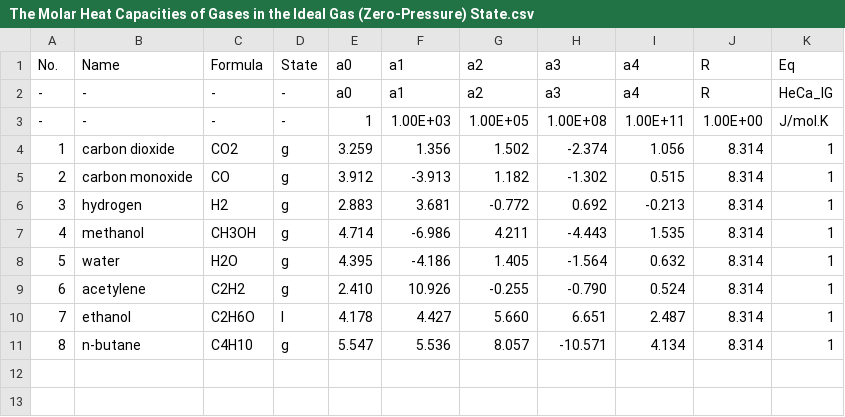
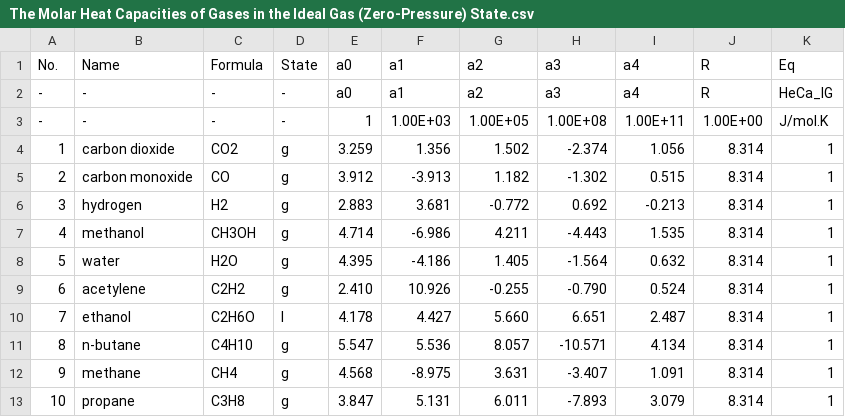
Before and after one commit to sinagilassi/PyThermoDB, a CSV file: test-general/The Molar Heat Capacities of Gases in the Ideal Gas (Zero-Pressure) State.csv, drawn as a sheet; the diff names each change by its address in the sheet, - before the commit and + after, or states it on an @@ line.

```diff
--- a/test-general/The Molar Heat Capacities of Gases in the Ideal Gas (Zero-Pressure) State.csv
+++ b/test-general/The Molar Heat Capacities of Gases in the Ideal Gas (Zero-Pressure) State.csv
+row 12: 9 | methane | CH4 | g | 4.568 | -8.975 | 3.631 | -3.407 | 1.091 | 8.314 | 1
+row 13: 10 | propane | C3H8 | g | 3.847 | 5.131 | 6.011 | -7.893 | 3.079 | 8.314 | 1
```
Also changed, not shown: test-general/General Data.csv, test-general/Vapor Pressure.csv.
